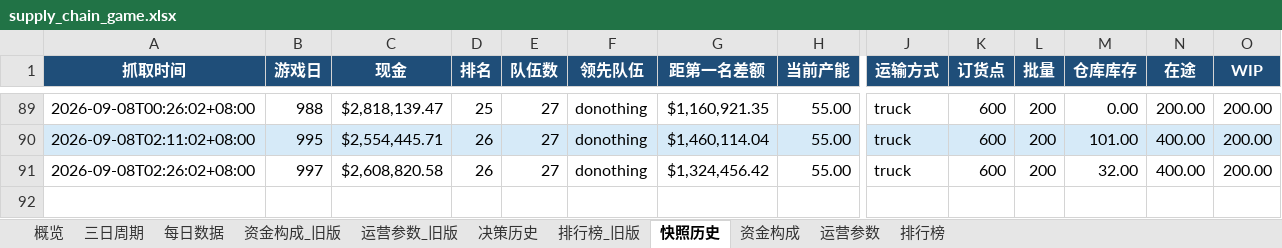
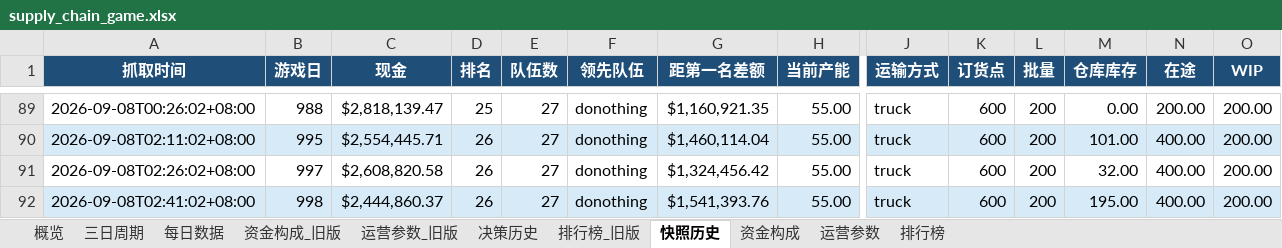
Before and after one commit to Vikotevili/sc-game-tracker, an Excel workbook: data/supply_chain_game.xlsx, sheet 快照历史, drawn as a sheet; only a part is shown, gaps mark what is left out; values as stored, in another font and other column widths than the file's, no borders; rows hold the shown columns only; the diff names each change by its address in the sheet, - before the commit and + after, or states it on an @@ line.

```diff
--- a/data/supply_chain_game.xlsx (sheet 快照历史)
+++ b/data/supply_chain_game.xlsx (sheet 快照历史)
+row 92: 2026-09-08T02:41:02+08:00 | 998 | $2,444,860.37 | 26 | 27 | donothing | $1,541,393.76 | 55.00 | truck | 600 | 200 | 195.00 | 400.00 | 200.00
```
Also changed, not shown: sheet 排行榜, sheet 资金构成, sheet 每日数据, sheet 概览, sheet 决策历史, sheet 三日周期.
